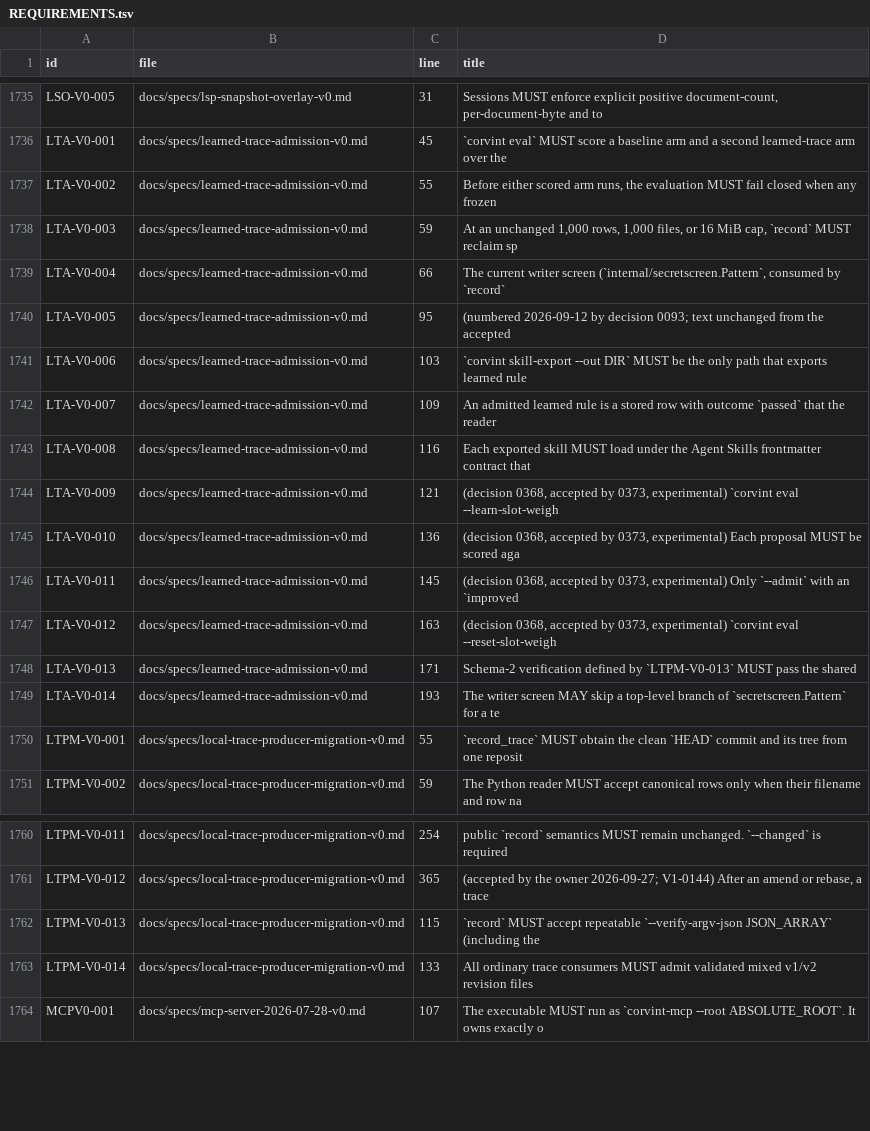
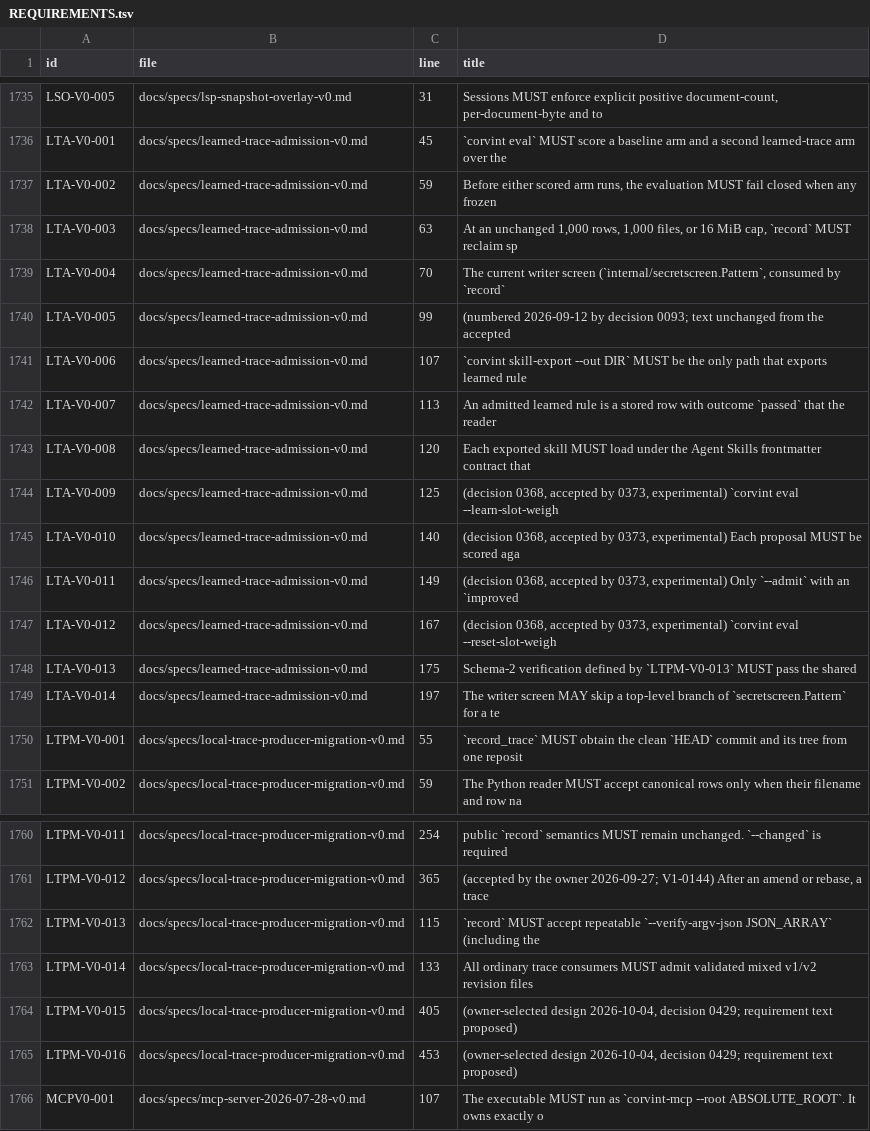
Before and after one commit to beamfall/corvint, a TSV file: docs/specs/REQUIREMENTS.tsv, drawn as a sheet; only a part is shown, gaps mark what is left out; the diff covers the shown part only.

Commit message:
Record trace producer provenance as schema 3 (V1-0745)
New trace rows are schema 3 with a closed producer (cli, dogfood,
pi-tool) inside the trace ID; schema-1/2 rows read as UNKNOWN.
calibrate and eval count traces by producer and accept a repeatable
--exclude-producer that filters only what the read admits.
Decision 0429; LTPM-V0-015/016.

```diff
--- a/docs/specs/REQUIREMENTS.tsv
+++ b/docs/specs/REQUIREMENTS.tsv
@@ -1736,15 +1736,15 @@ LSO-V0-005	docs/specs/lsp-snapshot-overlay-v0.md	31	Sessions MUST enforce explic
 LTA-V0-001	docs/specs/learned-trace-admission-v0.md	45	`corvint eval` MUST score a baseline arm and a second learned-trace arm over the
-LTA-V0-002	docs/specs/learned-trace-admission-v0.md	55	Before either scored arm runs, the evaluation MUST fail closed when any frozen
-LTA-V0-003	docs/specs/learned-trace-admission-v0.md	59	At an unchanged 1,000 rows, 1,000 files, or 16 MiB cap, `record` MUST reclaim sp
-LTA-V0-004	docs/specs/learned-trace-admission-v0.md	66	The current writer screen (`internal/secretscreen.Pattern`, consumed by `record`
-LTA-V0-005	docs/specs/learned-trace-admission-v0.md	95	(numbered 2026-09-12 by decision 0093; text unchanged from the accepted
-LTA-V0-006	docs/specs/learned-trace-admission-v0.md	103	`corvint skill-export --out DIR` MUST be the only path that exports learned rule
-LTA-V0-007	docs/specs/learned-trace-admission-v0.md	109	An admitted learned rule is a stored row with outcome `passed` that the reader
-LTA-V0-008	docs/specs/learned-trace-admission-v0.md	116	Each exported skill MUST load under the Agent Skills frontmatter contract that
-LTA-V0-009	docs/specs/learned-trace-admission-v0.md	121	(decision 0368, accepted by 0373, experimental) `corvint eval --learn-slot-weigh
-LTA-V0-010	docs/specs/learned-trace-admission-v0.md	136	(decision 0368, accepted by 0373, experimental) Each proposal MUST be scored aga
-LTA-V0-011	docs/specs/learned-trace-admission-v0.md	145	(decision 0368, accepted by 0373, experimental) Only `--admit` with an `improved
-LTA-V0-012	docs/specs/learned-trace-admission-v0.md	163	(decision 0368, accepted by 0373, experimental) `corvint eval --reset-slot-weigh
-LTA-V0-013	docs/specs/learned-trace-admission-v0.md	171	Schema-2 verification defined by `LTPM-V0-013` MUST pass the shared
-LTA-V0-014	docs/specs/learned-trace-admission-v0.md	193	The writer screen MAY skip a top-level branch of `secretscreen.Pattern` for a te
+LTA-V0-002	docs/specs/learned-trace-admission-v0.md	59	Before either scored arm runs, the evaluation MUST fail closed when any frozen
+LTA-V0-003	docs/specs/learned-trace-admission-v0.md	63	At an unchanged 1,000 rows, 1,000 files, or 16 MiB cap, `record` MUST reclaim sp
+LTA-V0-004	docs/specs/learned-trace-admission-v0.md	70	The current writer screen (`internal/secretscreen.Pattern`, consumed by `record`
+LTA-V0-005	docs/specs/learned-trace-admission-v0.md	99	(numbered 2026-09-12 by decision 0093; text unchanged from the accepted
+LTA-V0-006	docs/specs/learned-trace-admission-v0.md	107	`corvint skill-export --out DIR` MUST be the only path that exports learned rule
+LTA-V0-007	docs/specs/learned-trace-admission-v0.md	113	An admitted learned rule is a stored row with outcome `passed` that the reader
+LTA-V0-008	docs/specs/learned-trace-admission-v0.md	120	Each exported skill MUST load under the Agent Skills frontmatter contract that
+LTA-V0-009	docs/specs/learned-trace-admission-v0.md	125	(decision 0368, accepted by 0373, experimental) `corvint eval --learn-slot-weigh
+LTA-V0-010	docs/specs/learned-trace-admission-v0.md	140	(decision 0368, accepted by 0373, experimental) Each proposal MUST be scored aga
+LTA-V0-011	docs/specs/learned-trace-admission-v0.md	149	(decision 0368, accepted by 0373, experimental) Only `--admit` with an `improved
+LTA-V0-012	docs/specs/learned-trace-admission-v0.md	167	(decision 0368, accepted by 0373, experimental) `corvint eval --reset-slot-weigh
+LTA-V0-013	docs/specs/learned-trace-admission-v0.md	175	Schema-2 verification defined by `LTPM-V0-013` MUST pass the shared
+LTA-V0-014	docs/specs/learned-trace-admission-v0.md	197	The writer screen MAY skip a top-level branch of `secretscreen.Pattern` for a te
 LTPM-V0-001	docs/specs/local-trace-producer-migration-v0.md	55	`record_trace` MUST obtain the clean `HEAD` commit and its tree from one reposit
@@ -1763,2 +1763,4 @@ LTPM-V0-013	docs/specs/local-trace-producer-migration-v0.md	115	`record` MUST ac
 LTPM-V0-014	docs/specs/local-trace-producer-migration-v0.md	133	All ordinary trace consumers MUST admit validated mixed v1/v2 revision files
+LTPM-V0-015	docs/specs/local-trace-producer-migration-v0.md	405	(owner-selected design 2026-10-04, decision 0429; requirement text proposed)
+LTPM-V0-016	docs/specs/local-trace-producer-migration-v0.md	453	(owner-selected design 2026-10-04, decision 0429; requirement text proposed)
 MCPV0-001	docs/specs/mcp-server-2026-07-28-v0.md	107	The executable MUST run as `corvint-mcp --root ABSOLUTE_ROOT`. It owns exactly o
```
Also changed, not shown: 7 edited cells elsewhere in this file, 59 other files.
